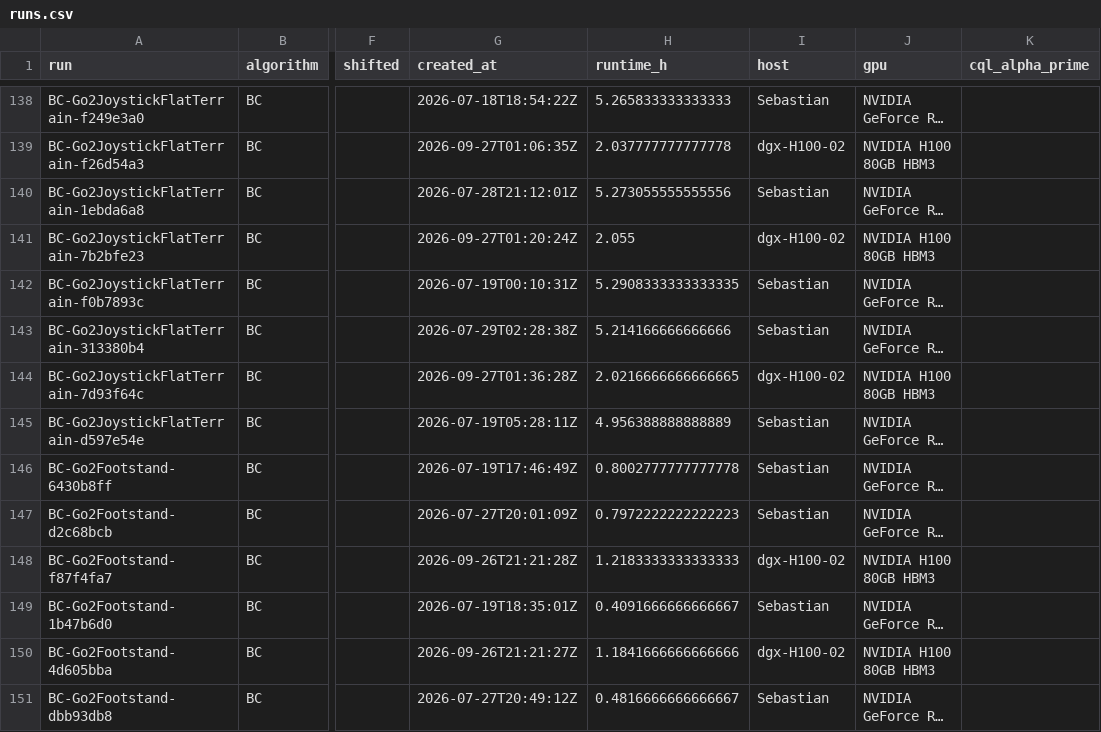
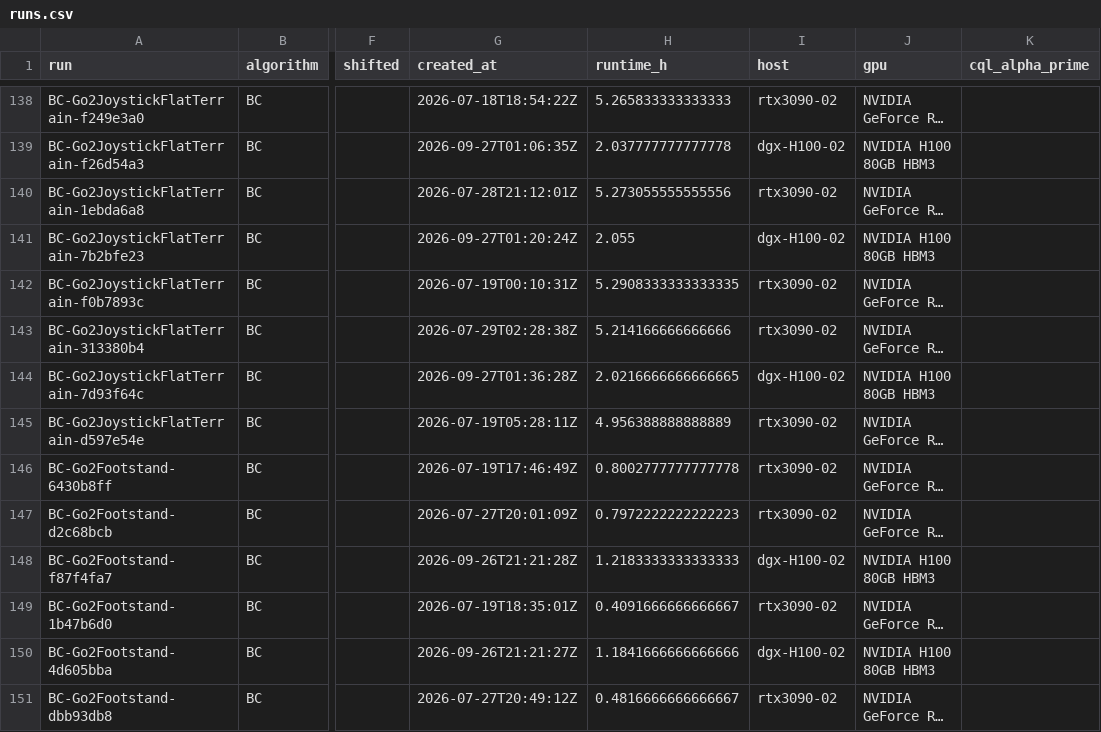
Before and after one commit to AKCIT-RL/CORL, a CSV file: analysis/paper_stats/inputs/runs.csv, drawn as a sheet; only a part is shown, gaps mark what is left out; long unchanged cells end in …; the diff covers the shown part only; the diff names each change by its address in the sheet, - before the commit and + after, or states it on an @@ line.

Commit message:
chore: replace machine names with generic hosts in the run tables

```diff
--- a/analysis/paper_stats/inputs/runs.csv
+++ b/analysis/paper_stats/inputs/runs.csv
-I138 (host): Sebastian
+I138 (host): rtx3090-02
-I140 (host): Sebastian
+I140 (host): rtx3090-02
-I142:I143 (host): Sebastian
+I142:I143 (host): rtx3090-02
-I145:I147 (host): Sebastian
+I145:I147 (host): rtx3090-02
-I149 (host): Sebastian
+I149 (host): rtx3090-02
-I151 (host): Sebastian
+I151 (host): rtx3090-02
```
Also changed, not shown: 151 edited cells elsewhere in this file, analysis/paper_stats/inputs_v1/runs.csv.
